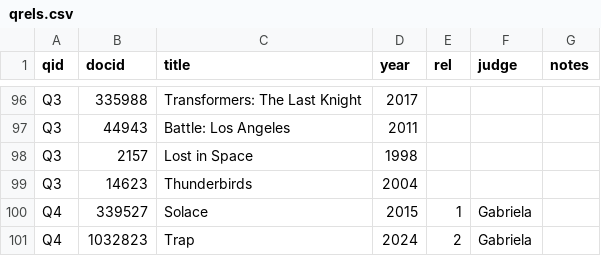
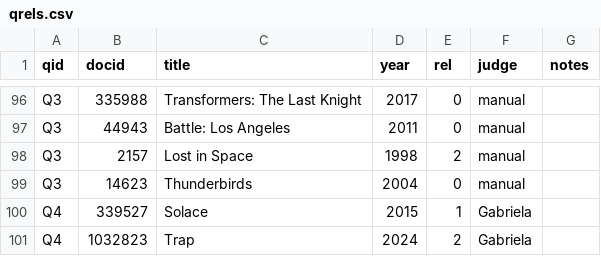
Before and after one commit to GitHubLDh/Information-Processing-and-Retrieval, a CSV file: eval/qrels.csv, drawn as a sheet; only a part is shown, gaps mark what is left out; the diff covers the shown part only; the diff names each change by its address in the sheet, - before the commit and + after, or states it on an @@ line.

Commit message:
Judge Q3

```diff
--- a/eval/qrels.csv
+++ b/eval/qrels.csv
-E96:E97 (rel): (empty)
+E96:E97 (rel): 0
-F96:F99 (judge): (empty)
+F96:F99 (judge): manual
-E98 (rel): (empty)
+E98 (rel): 2
-E99 (rel): (empty)
+E99 (rel): 0
```
Also changed, not shown: 54 edited cells elsewhere in this file, 11 other files.
